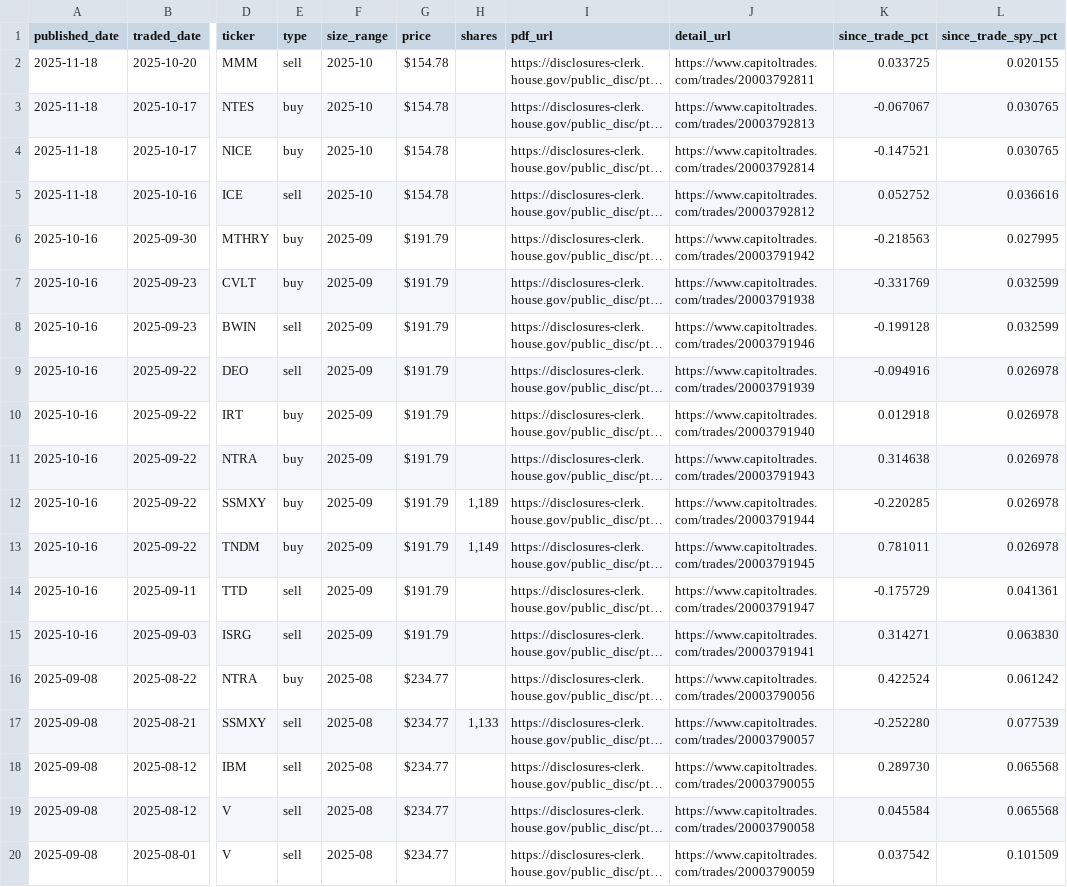
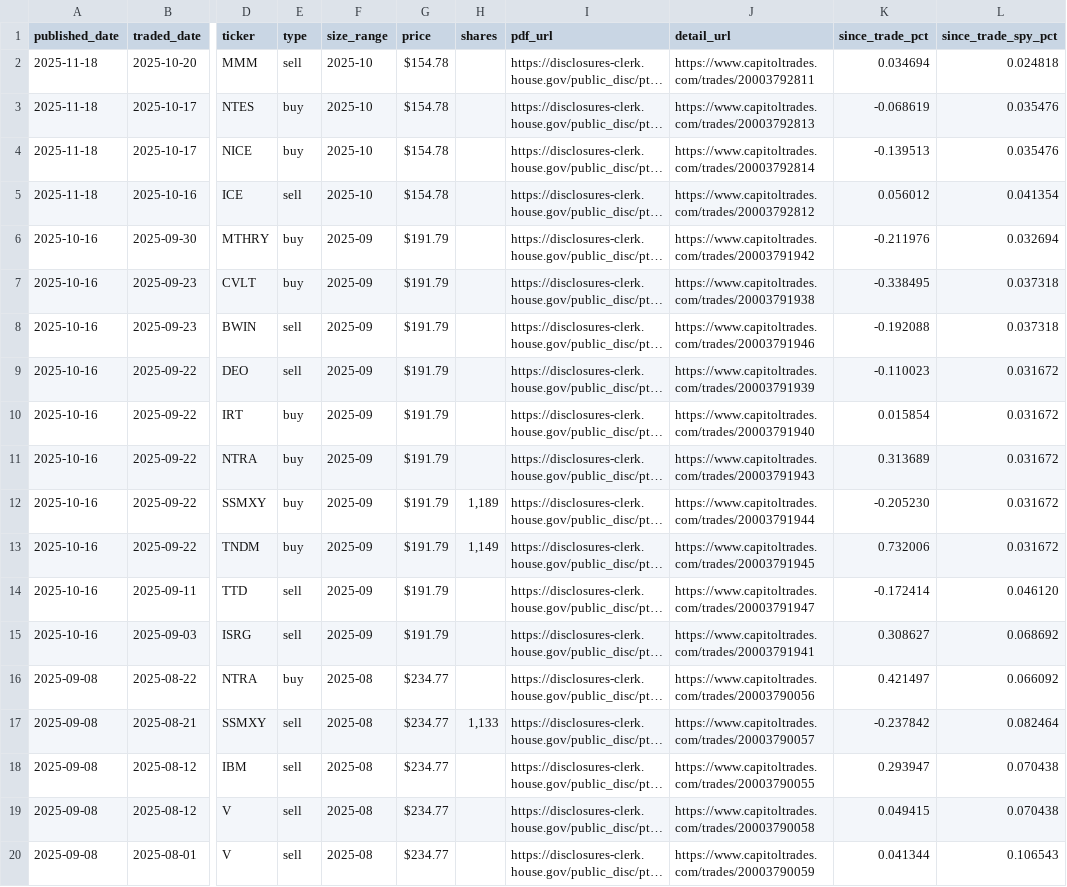
Before and after one commit to Microthware/belfort-reports, a CSV file: history/gottheimer-trades.csv, drawn as a sheet; only a part is shown, gaps mark what is left out; long unchanged cells end in …; the diff covers the shown part only; the diff names each change by its address in the sheet, - before the commit and + after, or states it on an @@ line.

```diff
--- a/history/gottheimer-trades.csv
+++ b/history/gottheimer-trades.csv
-K2 (since_trade_pct): 0.033725
+K2 (since_trade_pct): 0.034694
-L2 (since_trade_spy_pct): 0.020155
+L2 (since_trade_spy_pct): 0.024818
-K3 (since_trade_pct): -0.067067
+K3 (since_trade_pct): -0.068619
-L3:L4 (since_trade_spy_pct): 0.030765
+L3:L4 (since_trade_spy_pct): 0.035476
-K4 (since_trade_pct): -0.147521
+K4 (since_trade_pct): -0.139513
-K5 (since_trade_pct): 0.052752
+K5 (since_trade_pct): 0.056012
-L5 (since_trade_spy_pct): 0.036616
+L5 (since_trade_spy_pct): 0.041354
-K6 (since_trade_pct): -0.218563
+K6 (since_trade_pct): -0.211976
-L6 (since_trade_spy_pct): 0.027995
+L6 (since_trade_spy_pct): 0.032694
-K7 (since_trade_pct): -0.331769
+K7 (since_trade_pct): -0.338495
-L7:L8 (since_trade_spy_pct): 0.032599
+L7:L8 (since_trade_spy_pct): 0.037318
-K8 (since_trade_pct): -0.199128
+K8 (since_trade_pct): -0.192088
-K9 (since_trade_pct): -0.094916
+K9 (since_trade_pct): -0.110023
-L9:L13 (since_trade_spy_pct): 0.026978
+L9:L13 (since_trade_spy_pct): 0.031672
-K10 (since_trade_pct): 0.012918
+K10 (since_trade_pct): 0.015854
-K11 (since_trade_pct): 0.314638
+K11 (since_trade_pct): 0.313689
-K12 (since_trade_pct): -0.220285
+K12 (since_trade_pct): -0.205230
-K13 (since_trade_pct): 0.781011
+K13 (since_trade_pct): 0.732006
-K14 (since_trade_pct): -0.175729
+K14 (since_trade_pct): -0.172414
-L14 (since_trade_spy_pct): 0.041361
+L14 (since_trade_spy_pct): 0.046120
-K15 (since_trade_pct): 0.314271
+K15 (since_trade_pct): 0.308627
-L15 (since_trade_spy_pct): 0.063830
+L15 (since_trade_spy_pct): 0.068692
-K16 (since_trade_pct): 0.422524
+K16 (since_trade_pct): 0.421497
-L16 (since_trade_spy_pct): 0.061242
+L16 (since_trade_spy_pct): 0.066092
-K17 (since_trade_pct): -0.252280
+K17 (since_trade_pct): -0.237842
-L17 (since_trade_spy_pct): 0.077539
+L17 (since_trade_spy_pct): 0.082464
-K18 (since_trade_pct): 0.289730
+K18 (since_trade_pct): 0.293947
-L18:L19 (since_trade_spy_pct): 0.065568
+L18:L19 (since_trade_spy_pct): 0.070438
-K19 (since_trade_pct): 0.045584
+K19 (since_trade_pct): 0.049415
-K20 (since_trade_pct): 0.037542
+K20 (since_trade_pct): 0.041344
-L20 (since_trade_spy_pct): 0.101509
+L20 (since_trade_spy_pct): 0.106543
```
Also changed, not shown: 58 edited cells elsewhere in this file, history/hern-trades.csv, history/hp-stocks.csv, 8 other files.
